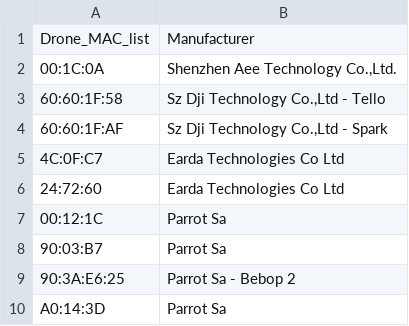
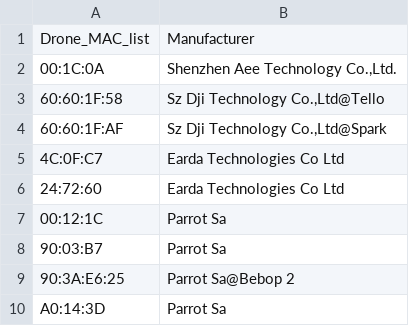
Before and after one commit to HKSSY/Drone-Hacking-Tool, a CSV file: data/drone_manufacturer_list.csv, drawn as a sheet.

Commit message:
Add files via upload

```diff
--- a/data/drone_manufacturer_list.csv
+++ b/data/drone_manufacturer_list.csv
@@ -2,4 +2,4 @@ Drone_MAC_list,Manufacturer
 00:1C:0A,"Shenzhen Aee Technology Co.,Ltd."
-60:60:1F:58,"Sz Dji Technology Co.,Ltd - Tello"
-60:60:1F:AF,"Sz Dji Technology Co.,Ltd - Spark"
+60:60:1F:58,"Sz Dji Technology Co.,Ltd@Tello"
+60:60:1F:AF,"Sz Dji Technology Co.,Ltd@Spark"
 4C:0F:C7,"Earda Technologies Co Ltd"
@@ -8,3 +8,3 @@ Drone_MAC_list,Manufacturer
 90:03:B7,"Parrot Sa"
-90:3A:E6:25,"Parrot Sa - Bebop 2"
+90:3A:E6:25,"Parrot Sa@Bebop 2"
 A0:14:3D,"Parrot Sa"
```
